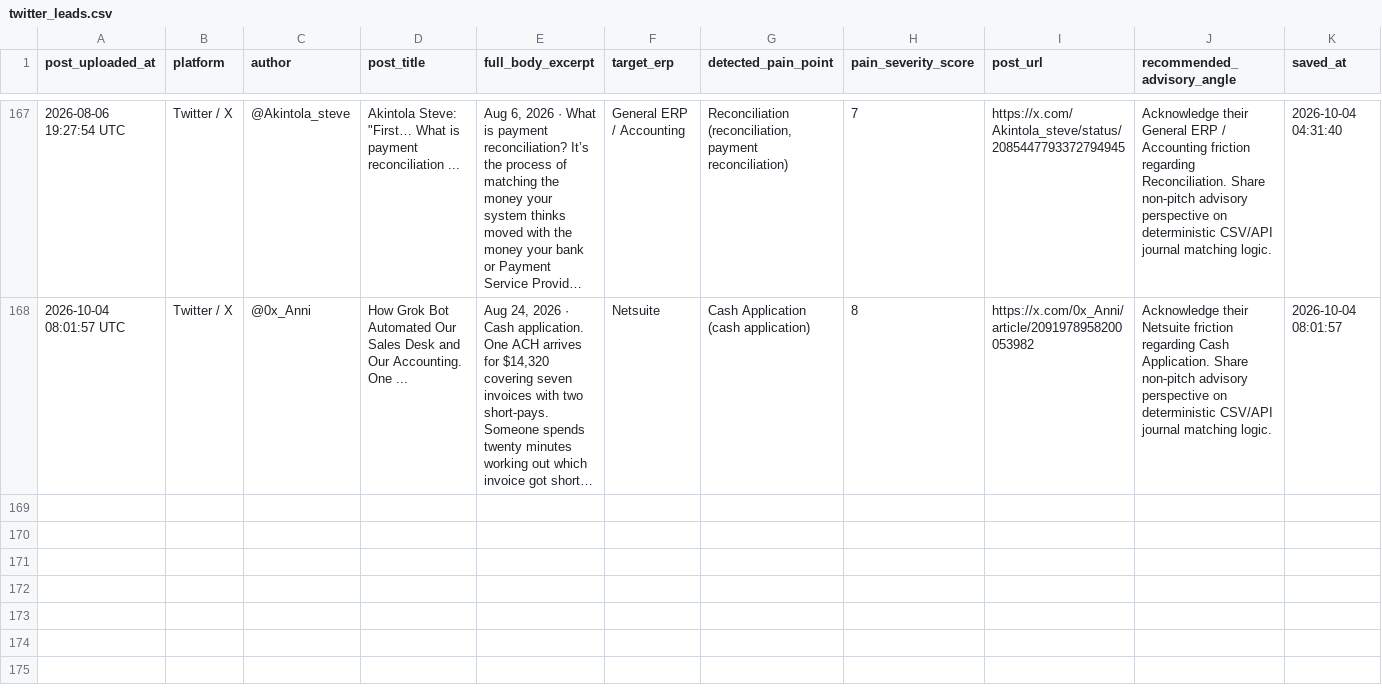
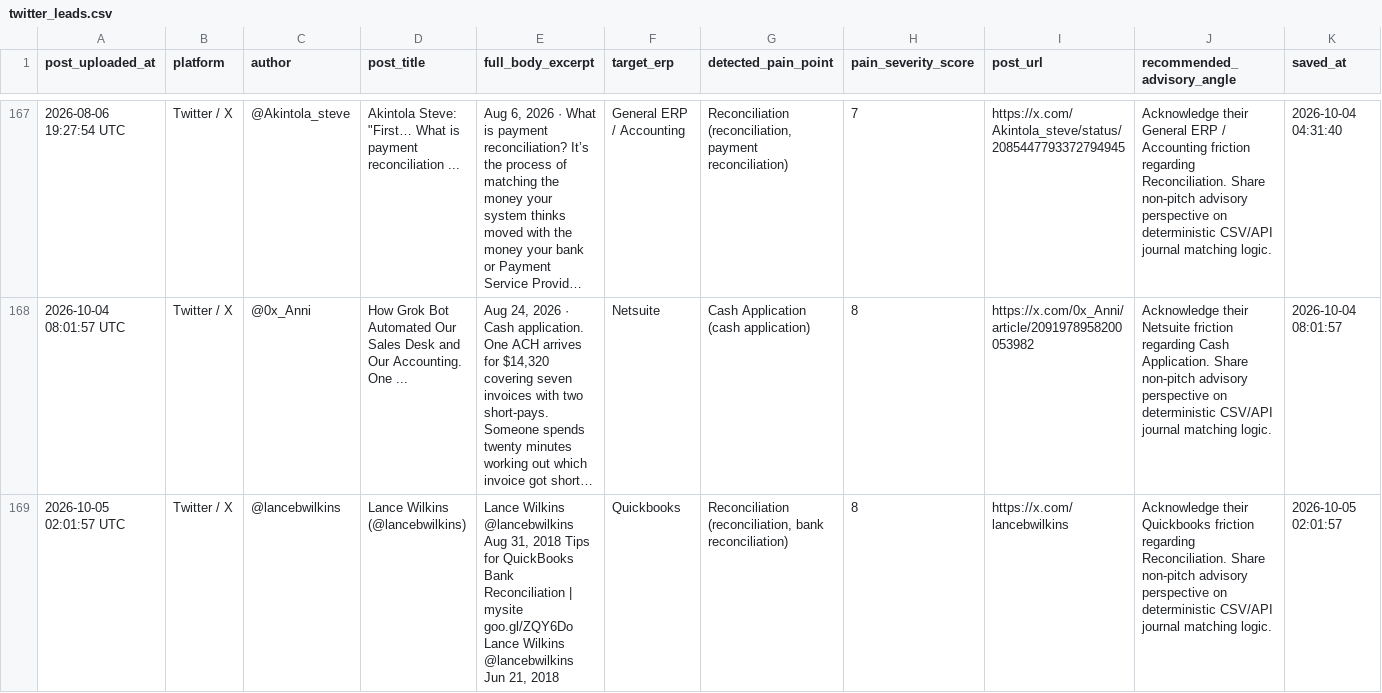
Before and after one commit to k39139215-gif/verasett-social-radar, a CSV file: social_leads/twitter_leads.csv, drawn as a sheet; only a part is shown, gaps mark what is left out; long unchanged cells end in …; the diff names each change by its address in the sheet, - before the commit and + after, or states it on an @@ line.

Commit message:
Auto-harvest: Fresh social intent leads [skip ci]

```diff
--- a/social_leads/twitter_leads.csv
+++ b/social_leads/twitter_leads.csv
+row 169: 2026-10-05 02:01:57 UTC | Twitter / X | @lancebwilkins | Lance Wilkins (@lancebwilkins) | Lance Wilkins @lancebwilkins Aug 31, 2018 Tips for QuickBooks Bank Reconciliation | mysite goo.gl/ZQY6Do Lance Wilkins @lancebwilkins Jun 21, 2018 | Quickbooks | Reconciliation (reconciliation, bank reconciliation) | 8 | https://x.com/lancebwilkins | Acknowledge their Quickbooks friction regarding Reconciliation. Share non-pitch advisory perspective on deterministic CSV/API journal matching logic. | 2026-10-05 02:01:57
```
Also changed, not shown: 2 other files.
